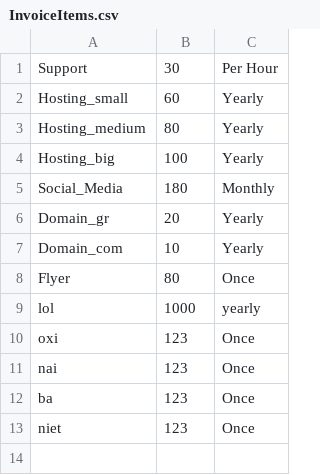
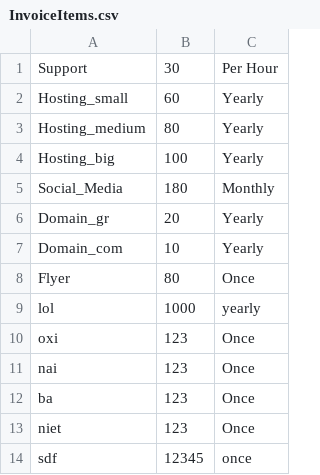
Before and after one commit to achilchald/LifeManagerFinal, a CSV file: out/production/True_Test/Csv/InvoiceItems.csv, drawn as a sheet.

```diff
--- a/out/production/True_Test/Csv/InvoiceItems.csv
+++ b/out/production/True_Test/Csv/InvoiceItems.csv
@@ -13 +13,2 @@ ba,123,Once
 niet,123,Once
+sdf,12345,once
```
Also changed, not shown: out/production/True_Test/Csv/appointments.csv, src/Csv/InvoiceItems.csv, 37 other files.
